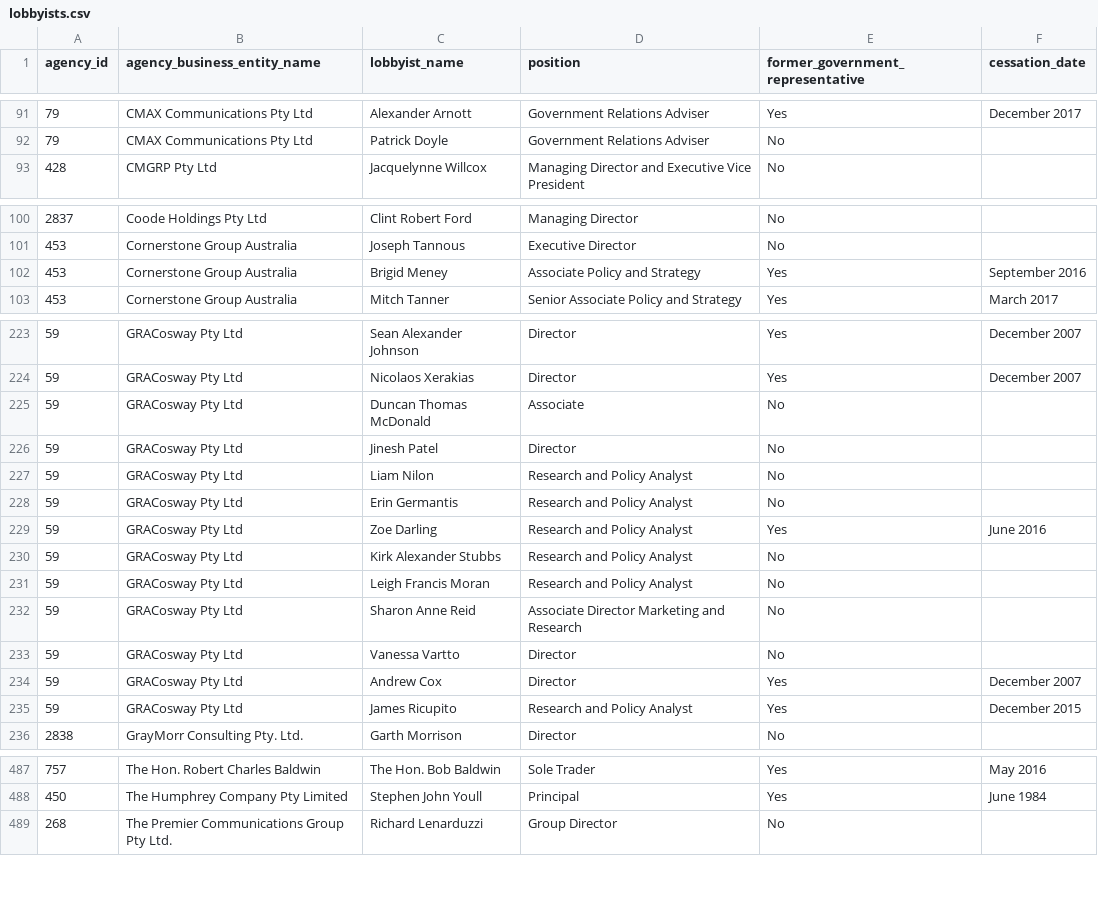
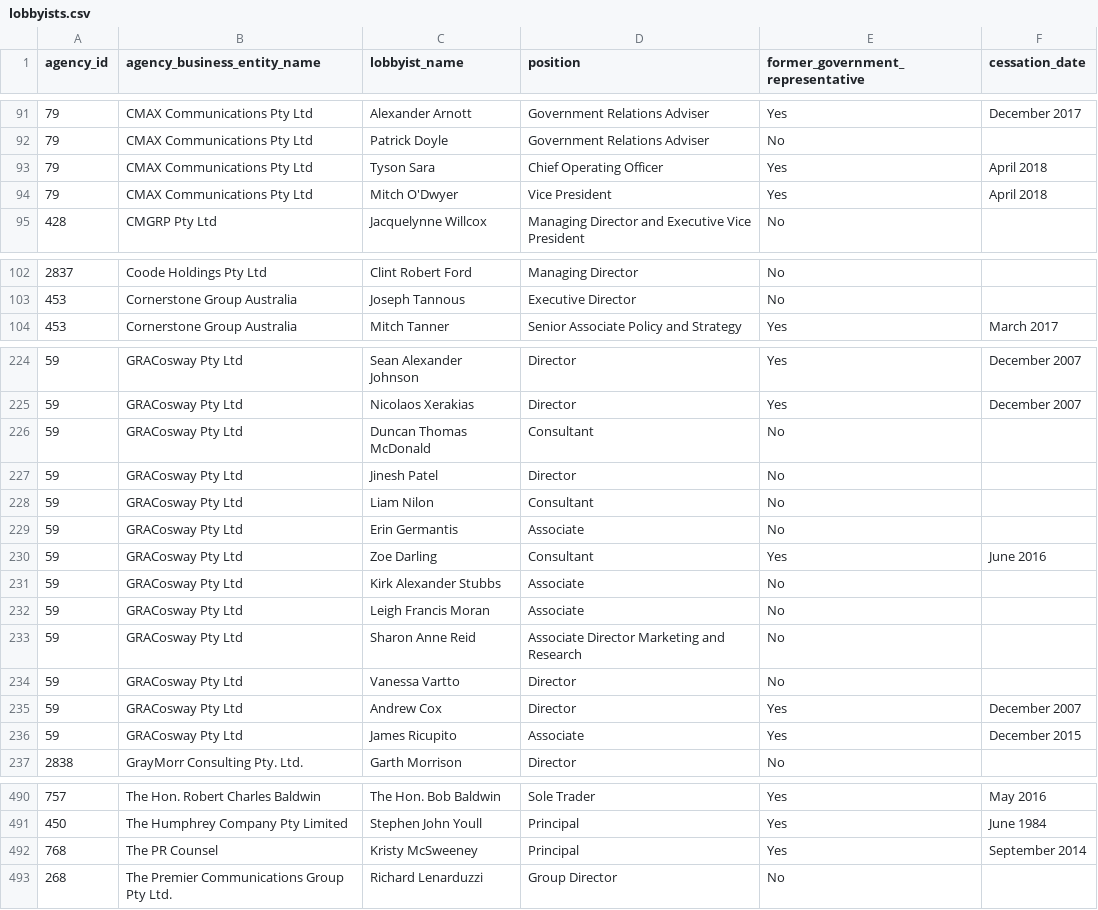
Before and after one commit to henare/australian_government_lobbyists_register, a CSV file: lobbyists.csv, drawn as a sheet; only a part is shown, gaps mark what is left out; the diff covers the shown part only.

```diff
--- a/lobbyists.csv
+++ b/lobbyists.csv
@@ -92,2 +92,4 @@ agency_id,agency_business_entity_name,lobbyist_name,position,former_government_r
 79,CMAX Communications Pty Ltd,Patrick Doyle,Government Relations Adviser,No,""
+79,CMAX Communications Pty Ltd,Tyson Sara,Chief Operating Officer,Yes,April 2018
+79,CMAX Communications Pty Ltd,Mitch O'Dwyer,Vice President,Yes,April 2018
 428,CMGRP Pty Ltd,Jacquelynne Willcox,Managing Director and Executive Vice President,No,""
@@ -101,3 +103,2 @@ agency_id,agency_business_entity_name,lobbyist_name,position,former_government_r
 453,Cornerstone Group Australia ,Joseph Tannous ,Executive Director ,No,""
-453,Cornerstone Group Australia ,Brigid Meney ,Associate Policy and Strategy ,Yes,September 2016
 453,Cornerstone Group Australia ,Mitch Tanner ,Senior Associate Policy and Strategy ,Yes,March 2017
@@ -224,9 +225,9 @@ agency_id,agency_business_entity_name,lobbyist_name,position,former_government_r
 59,GRACosway Pty Ltd,Nicolaos Xerakias,Director,Yes,December 2007
-59,GRACosway Pty Ltd,Duncan Thomas McDonald,Associate,No,""
+59,GRACosway Pty Ltd,Duncan Thomas McDonald,Consultant,No,""
 59,GRACosway Pty Ltd,Jinesh Patel,Director,No,""
-59,GRACosway Pty Ltd,Liam Nilon,Research and Policy Analyst,No,""
-59,GRACosway Pty Ltd,Erin Germantis,Research and Policy Analyst,No,""
-59,GRACosway Pty Ltd,Zoe Darling,Research and Policy Analyst,Yes,June 2016
-59,GRACosway Pty Ltd,Kirk Alexander Stubbs,Research and Policy Analyst,No,""
-59,GRACosway Pty Ltd,Leigh Francis Moran,Research and Policy Analyst,No,""
+59,GRACosway Pty Ltd,Liam Nilon,Consultant,No,""
+59,GRACosway Pty Ltd,Erin Germantis,Associate,No,""
+59,GRACosway Pty Ltd,Zoe Darling,Consultant,Yes,June 2016
+59,GRACosway Pty Ltd,Kirk Alexander Stubbs,Associate,No,""
+59,GRACosway Pty Ltd,Leigh Francis Moran,Associate,No,""
 59,GRACosway Pty Ltd,Sharon Anne Reid,Associate Director Marketing and Research,No,""
@@ -234,3 +235,3 @@ agency_id,agency_business_entity_name,lobbyist_name,position,former_government_r
 59,GRACosway Pty Ltd,Andrew Cox,Director,Yes,December 2007
-59,GRACosway Pty Ltd,James Ricupito ,Research and Policy Analyst ,Yes,December 2015
+59,GRACosway Pty Ltd,James Ricupito ,Associate,Yes,December 2015
 2838,GrayMorr Consulting Pty. Ltd.,Garth Morrison,Director,No,""
@@ -488,2 +491,3 @@ agency_id,agency_business_entity_name,lobbyist_name,position,former_government_r
 450,The Humphrey Company Pty Limited,Stephen John Youll,Principal,Yes,June 1984
+768,The PR Counsel,Kristy McSweeney,Principal,Yes,September 2014
 268,The Premier Communications Group Pty Ltd.,Richard Lenarduzzi,Group Director,No,""
```
Also changed, not shown: 2 added rows elsewhere in this file, agencies.csv, clients.csv, 1 other file.
